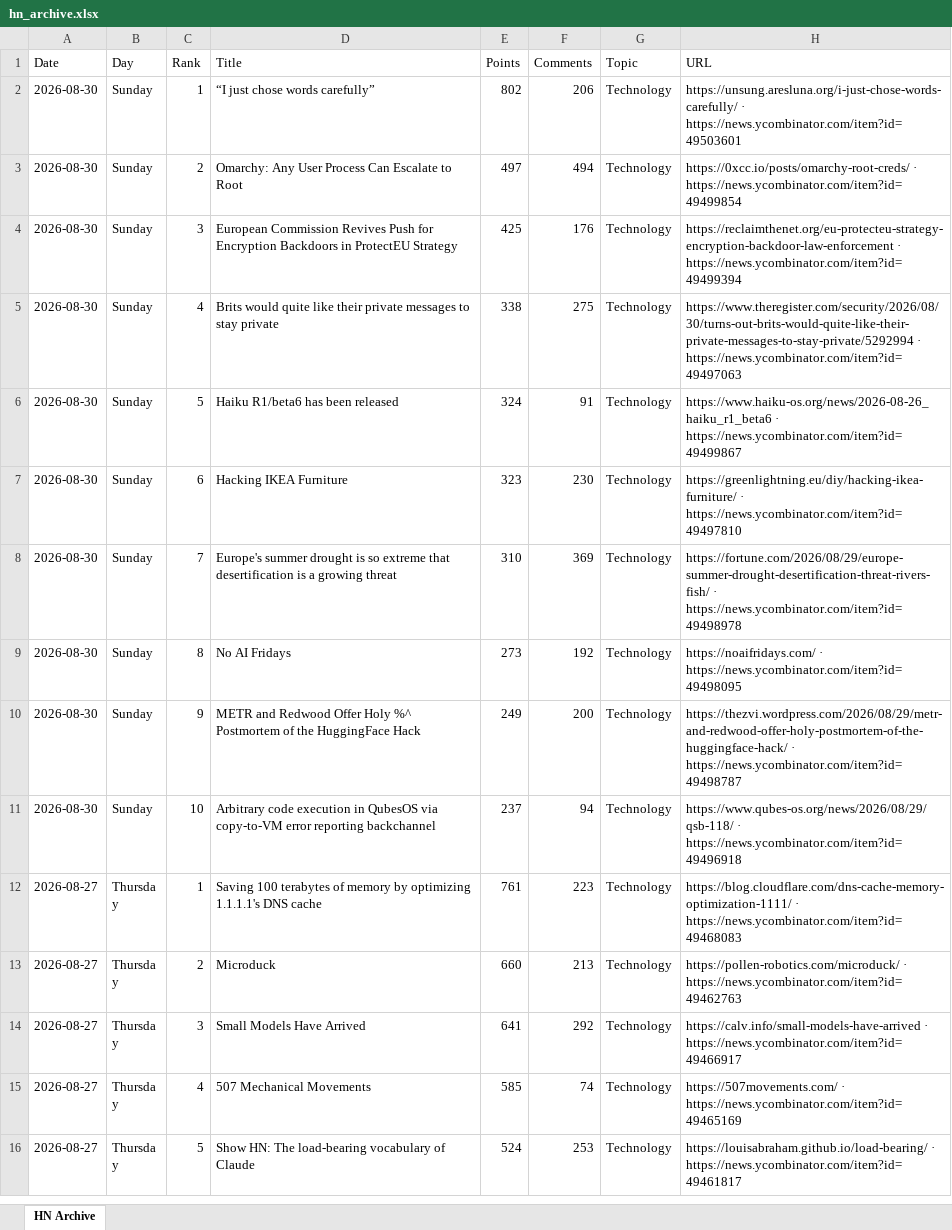
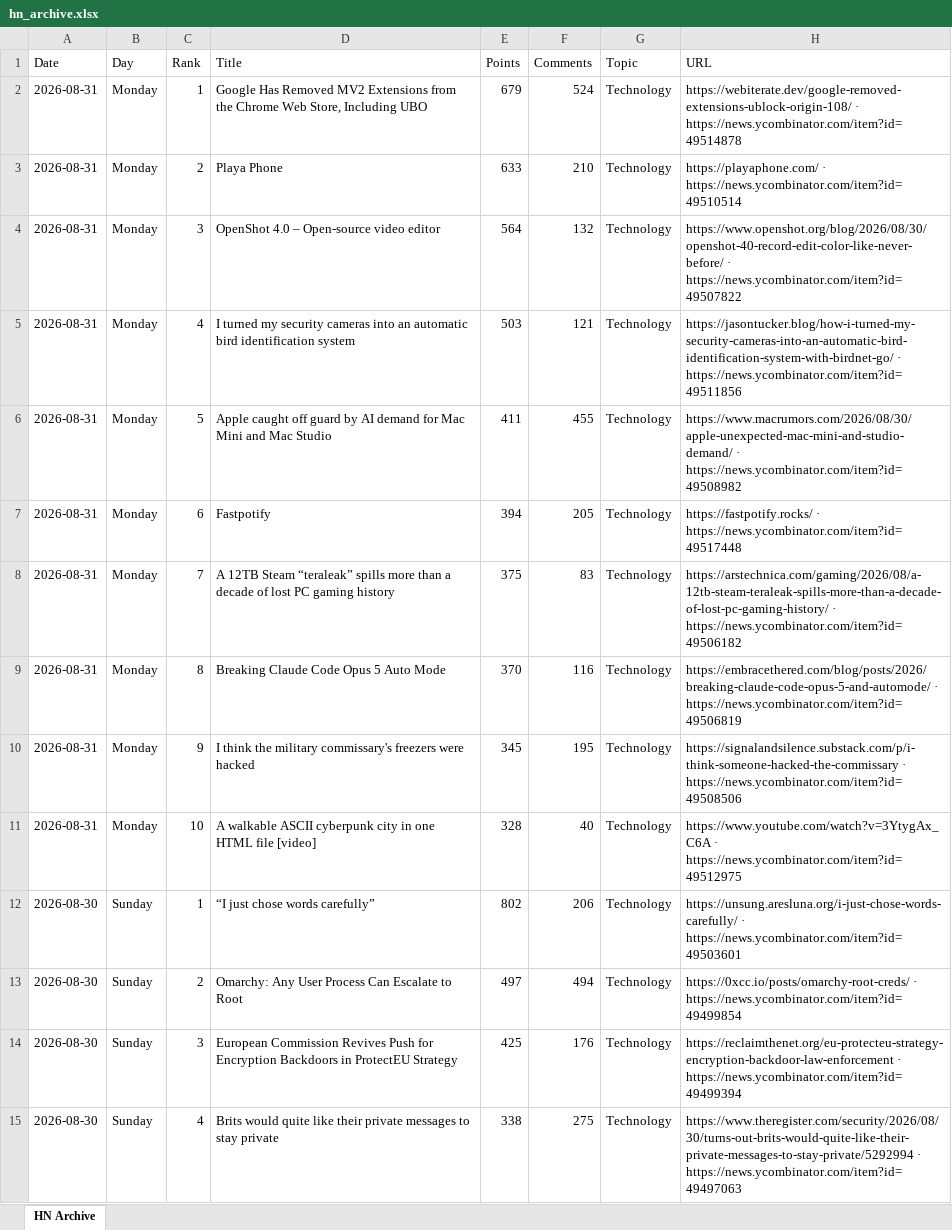
Before and after one commit to hankang156-eng/daily-digest, an Excel workbook: data/hn/hn_archive.xlsx, sheet HN Archive, drawn as a sheet; only a part is shown; the shorter side is filled out with more unchanged rows; values as stored, in another font and other column widths than the file's, no borders; the diff names each change by its address in the sheet, - before the commit and + after, or states it on an @@ line.

```diff
--- a/data/hn/hn_archive.xlsx (sheet HN Archive)
+++ b/data/hn/hn_archive.xlsx (sheet HN Archive)
+row 2: 2026-08-31 | Monday | 1 | Google Has Removed MV2 Extensions from the Chrome Web Store, Including UBO | 679 | 524 | Technology | https://webiterate.dev/google-removed-extensions-ublock-origin-108/ · https://news.ycombinator.com/item?id=49514878
+row 3: 2026-08-31 | Monday | 2 | Playa Phone | 633 | 210 | Technology | https://playaphone.com/ · https://news.ycombinator.com/item?id=49510514
+row 4: 2026-08-31 | Monday | 3 | OpenShot 4.0 – Open-source video editor | 564 | 132 | Technology | https://www.openshot.org/blog/2026/08/30/openshot-40-record-edit-color-like-never-before/ · https://news.ycombinator.com/item?id=49507822
+row 5: 2026-08-31 | Monday | 4 | I turned my security cameras into an automatic bird identification system | 503 | 121 | Technology | https://jasontucker.blog/how-i-turned-my-security-cameras-into-an-automatic-bird-identification-system-with-birdnet-go/ · https://news.ycombinator.com/item?id=49511856
+row 6: 2026-08-31 | Monday | 5 | Apple caught off guard by AI demand for Mac Mini and Mac Studio | 411 | 455 | Technology | https://www.macrumors.com/2026/08/30/apple-unexpected-mac-mini-and-studio-demand/ · https://news.ycombinator.com/item?id=49508982
+row 7: 2026-08-31 | Monday | 6 | Fastpotify | 394 | 205 | Technology | https://fastpotify.rocks/ · https://news.ycombinator.com/item?id=49517448
+row 8: 2026-08-31 | Monday | 7 | A 12TB Steam “teraleak” spills more than a decade of lost PC gaming history | 375 | 83 | Technology | https://arstechnica.com/gaming/2026/08/a-12tb-steam-teraleak-spills-more-than-a-decade-of-lost-pc-gaming-history/ · https://news.ycombinator.com/item?id=49506182
+row 9: 2026-08-31 | Monday | 8 | Breaking Claude Code Opus 5 Auto Mode | 370 | 116 | Technology | https://embracethered.com/blog/posts/2026/breaking-claude-code-opus-5-and-automode/ · https://news.ycombinator.com/item?id=49506819
+row 10: 2026-08-31 | Monday | 9 | I think the military commissary's freezers were hacked | 345 | 195 | Technology | https://signalandsilence.substack.com/p/i-think-someone-hacked-the-commissary · https://news.ycombinator.com/item?id=49508506
+row 11: 2026-08-31 | Monday | 10 | A walkable ASCII cyberpunk city in one HTML file [video] | 328 | 40 | Technology | https://www.youtube.com/watch?v=3YtygAx_C6A · https://news.ycombinator.com/item?id=49512975
```
Also changed, not shown: data/digest_archives/dd_archive.xlsx, 9 other files.
